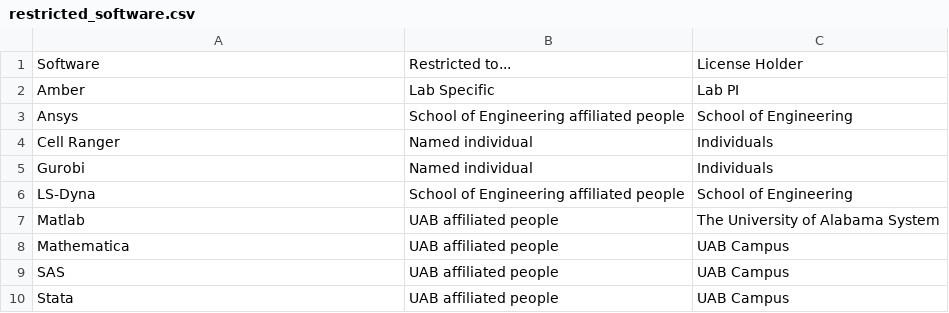
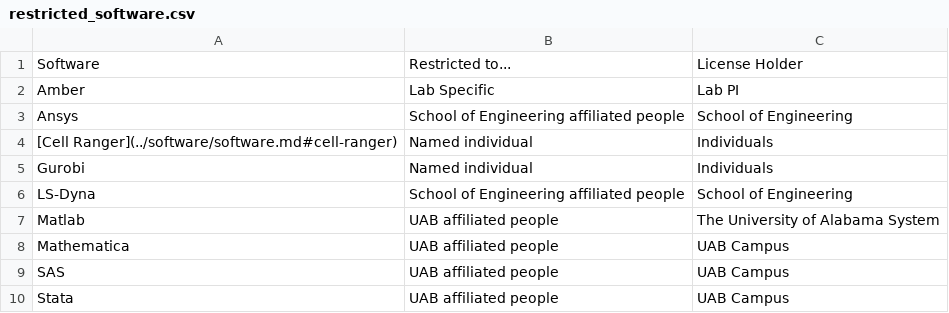
Before and after one commit to uabrc/uabrc.github.io, a CSV file: docs/cheaha/software/res/restricted_software.csv, drawn as a sheet.

Commit message:
hyperlink

```diff
--- a/docs/cheaha/software/res/restricted_software.csv
+++ b/docs/cheaha/software/res/restricted_software.csv
@@ -3,3 +3,3 @@ Amber,"Lab Specific",Lab PI
 Ansys,"School of Engineering affiliated people",School of Engineering
-Cell Ranger,"Named individual",Individuals
+[Cell Ranger](../software/software.md#cell-ranger),"Named individual",Individuals
 Gurobi,"Named individual",Individuals
```
